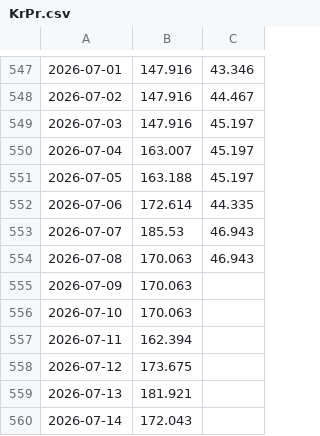
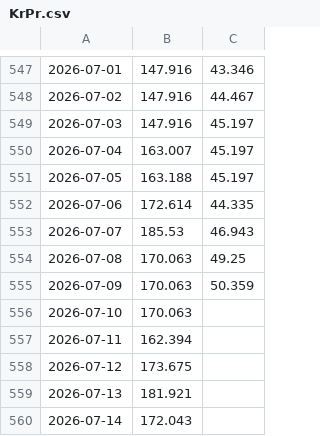
Before and after one commit to Economics-SP-V/Test, a CSV file: Produkte/Preise/KrPr.csv, drawn as a sheet; only a part is shown, gaps mark what is left out; the diff names each change by its address in the sheet, - before the commit and + after, or states it on an @@ line.

```diff
--- a/Produkte/Preise/KrPr.csv
+++ b/Produkte/Preise/KrPr.csv
-C554: 46.943
+C554: 49.25
-C555: (empty)
+C555: 50.359
```
Also changed, not shown: Produkte/Preise/Preise.csv, 2 other files.
